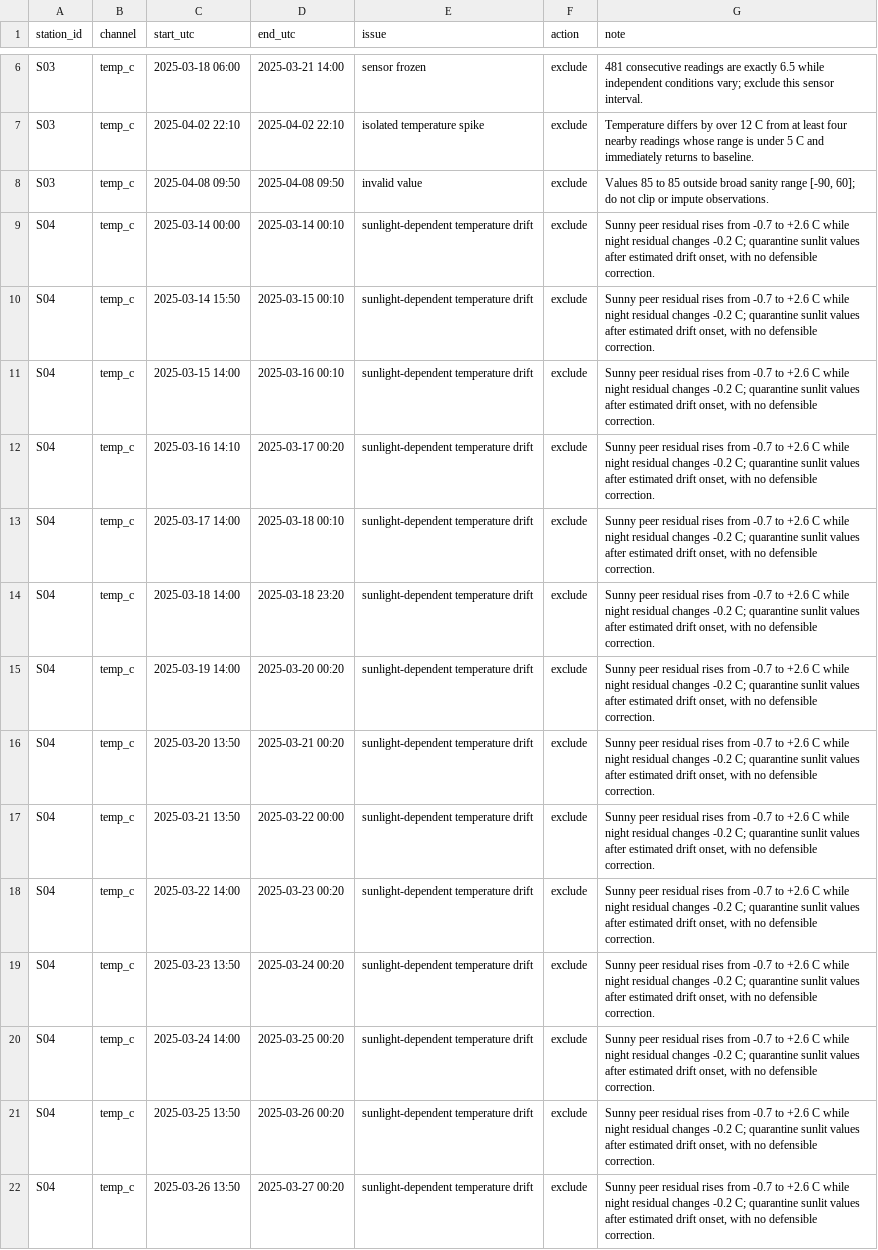
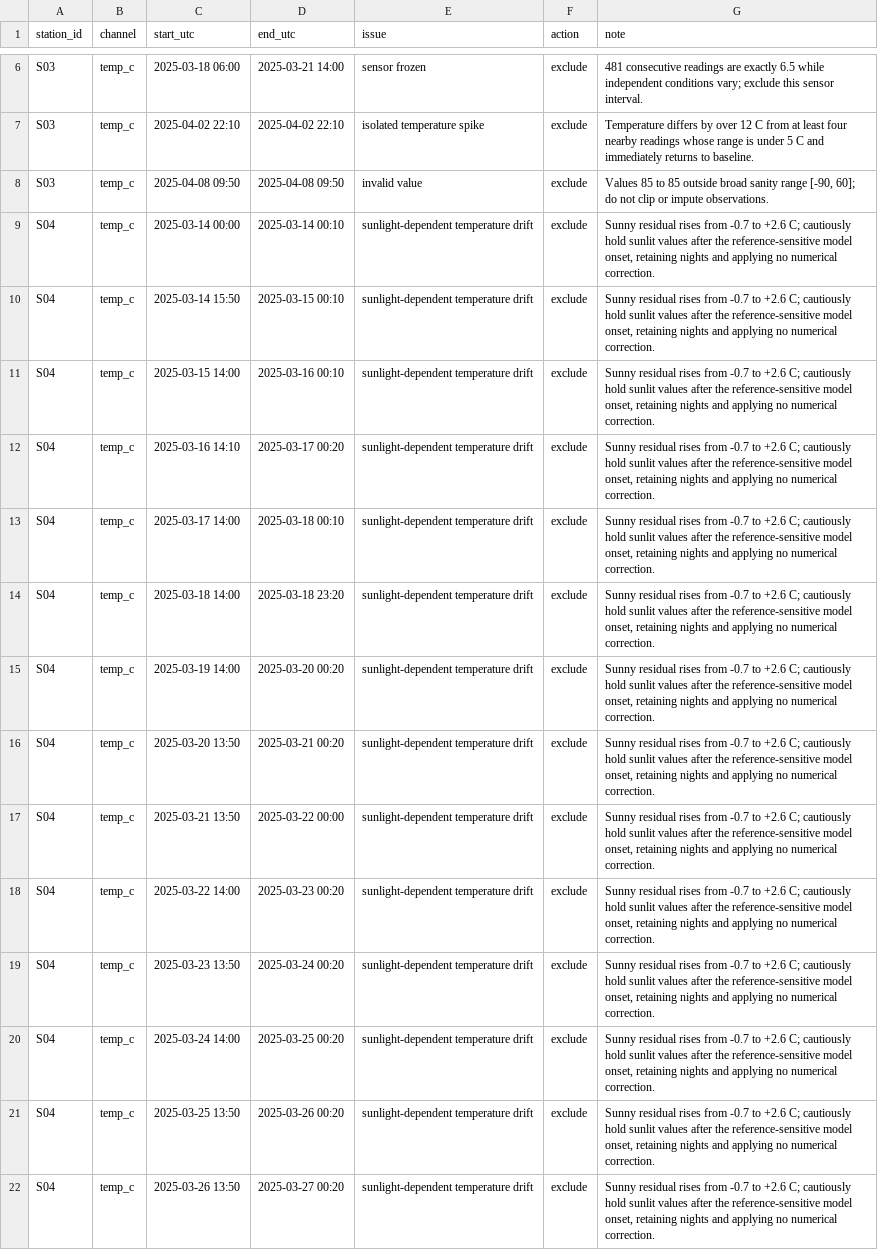
Before and after one commit to sahilawatramani/sahil-awatramani, a CSV file: flags.csv, drawn as a sheet; only a part is shown, gaps mark what is left out; the diff covers the shown part only; the diff names each change by its address in the sheet, - before the commit and + after, or states it on an @@ line.

Commit message:
Measure reference sensitivity and expose uncertain onset decisions

```diff
--- a/flags.csv
+++ b/flags.csv
-G9:G22 (note): Sunny peer residual rises from -0.7 to +2.6 C while night residual changes -0.2 C; quarantine sunlit values after estimated drift onset, with no defensible correction.
+G9:G22 (note): Sunny residual rises from -0.7 to +2.6 C; cautiously hold sunlit values after the reference-sensitive model onset, retaining nights and applying no numerical correction.
```
Also changed, not shown: 18 edited cells elsewhere in this file, 13 other files.
